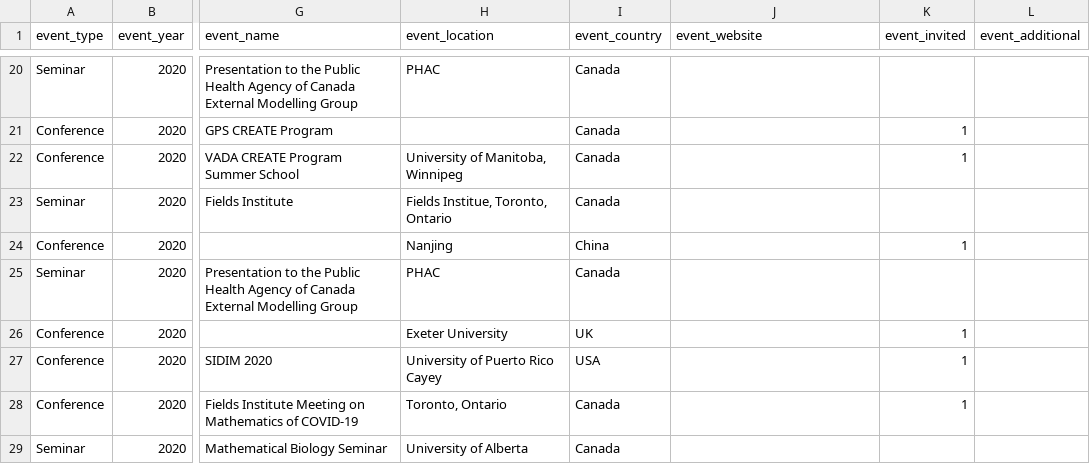
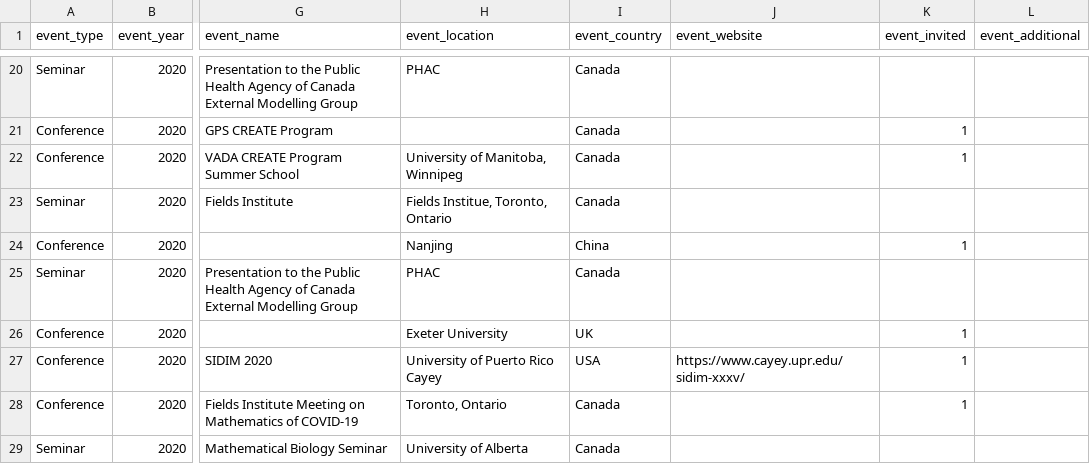
Before and after one commit to julien-arino/test-site, a CSV file: _data/presentations.csv, drawn as a sheet; only a part is shown, gaps mark what is left out; the diff names each change by its address in the sheet, - before the commit and + after, or states it on an @@ line.

```diff
--- a/_data/presentations.csv
+++ b/_data/presentations.csv
-J27 (event_website): (empty)
+J27 (event_website): https://www.cayey.upr.edu/sidim-xxxv/
```
Also changed, not shown: 1 other file.
